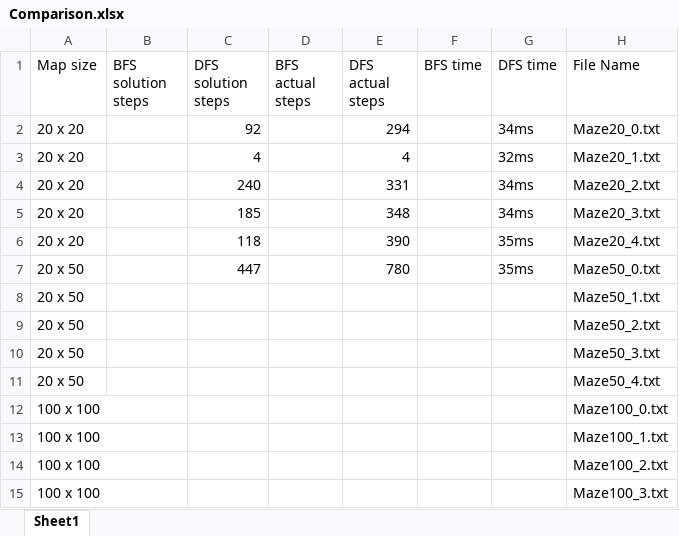
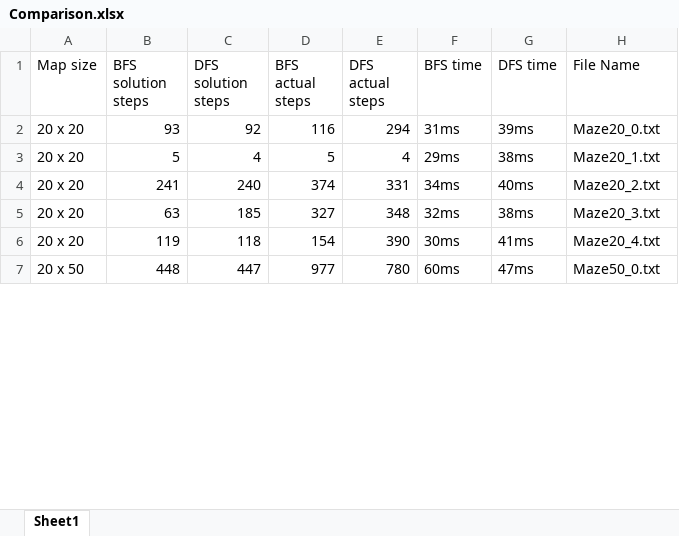
Before and after one commit to M1sak1/Algorithms_Assignment_1, an Excel workbook: out/production/Algorithms_Assignment_1/testfiles/Comparison.xlsx, sheet Sheet1, drawn as a sheet; only a part is shown; values as stored, in another font and other column widths than the file's, no borders; removed rows and columns are numbered as before the commit, all else as after; the diff covers the shown part only; the diff names each change by its address in the sheet, - before the commit and + after, or states it on an @@ line.

```diff
--- a/out/production/Algorithms_Assignment_1/testfiles/Comparison.xlsx (sheet Sheet1)
+++ b/out/production/Algorithms_Assignment_1/testfiles/Comparison.xlsx (sheet Sheet1)
-B2 (BFS solution steps): (empty)
+B2 (BFS solution steps): 93
-D2 (BFS actual steps): (empty)
+D2 (BFS actual steps): 116
-F2 (BFS time): (empty)
+F2 (BFS time): 31ms
-G2 (DFS time): 34ms
+G2 (DFS time): 39ms
-B3 (BFS solution steps): (empty)
+B3 (BFS solution steps): 5
-D3 (BFS actual steps): (empty)
+D3 (BFS actual steps): 5
-F3 (BFS time): (empty)
+F3 (BFS time): 29ms
-G3 (DFS time): 32ms
+G3 (DFS time): 38ms
-B4 (BFS solution steps): (empty)
+B4 (BFS solution steps): 241
-D4 (BFS actual steps): (empty)
+D4 (BFS actual steps): 374
-F4 (BFS time): (empty)
+F4 (BFS time): 34ms
-G4 (DFS time): 34ms
+G4 (DFS time): 40ms
-B5 (BFS solution steps): (empty)
+B5 (BFS solution steps): 63
-D5 (BFS actual steps): (empty)
+D5 (BFS actual steps): 327
-F5 (BFS time): (empty)
+F5 (BFS time): 32ms
-G5 (DFS time): 34ms
+G5 (DFS time): 38ms
-B6 (BFS solution steps): (empty)
+B6 (BFS solution steps): 119
-D6 (BFS actual steps): (empty)
+D6 (BFS actual steps): 154
-F6 (BFS time): (empty)
+F6 (BFS time): 30ms
-G6 (DFS time): 35ms
+G6 (DFS time): 41ms
-B7 (BFS solution steps): (empty)
+B7 (BFS solution steps): 448
-D7 (BFS actual steps): (empty)
+D7 (BFS actual steps): 977
-F7 (BFS time): (empty)
+F7 (BFS time): 60ms
-G7 (DFS time): 35ms
+G7 (DFS time): 47ms
-row 8: 20 x 50 |  |  |  |  |  |  | Maze50_1.txt
-row 9: 20 x 50 |  |  |  |  |  |  | Maze50_2.txt
-row 10: 20 x 50 |  |  |  |  |  |  | Maze50_3.txt
-row 11: 20 x 50 |  |  |  |  |  |  | Maze50_4.txt
-row 12: 100 x 100 |  |  |  |  |  |  | Maze100_0.txt
-row 13: 100 x 100 |  |  |  |  |  |  | Maze100_1.txt
-row 14: 100 x 100 |  |  |  |  |  |  | Maze100_2.txt
-row 15: 100 x 100 |  |  |  |  |  |  | Maze100_3.txt
```
Also changed, not shown: 9 added rows and 1 removed row elsewhere in this sheet, testfiles/Comparison.xlsx, 7 other files.
